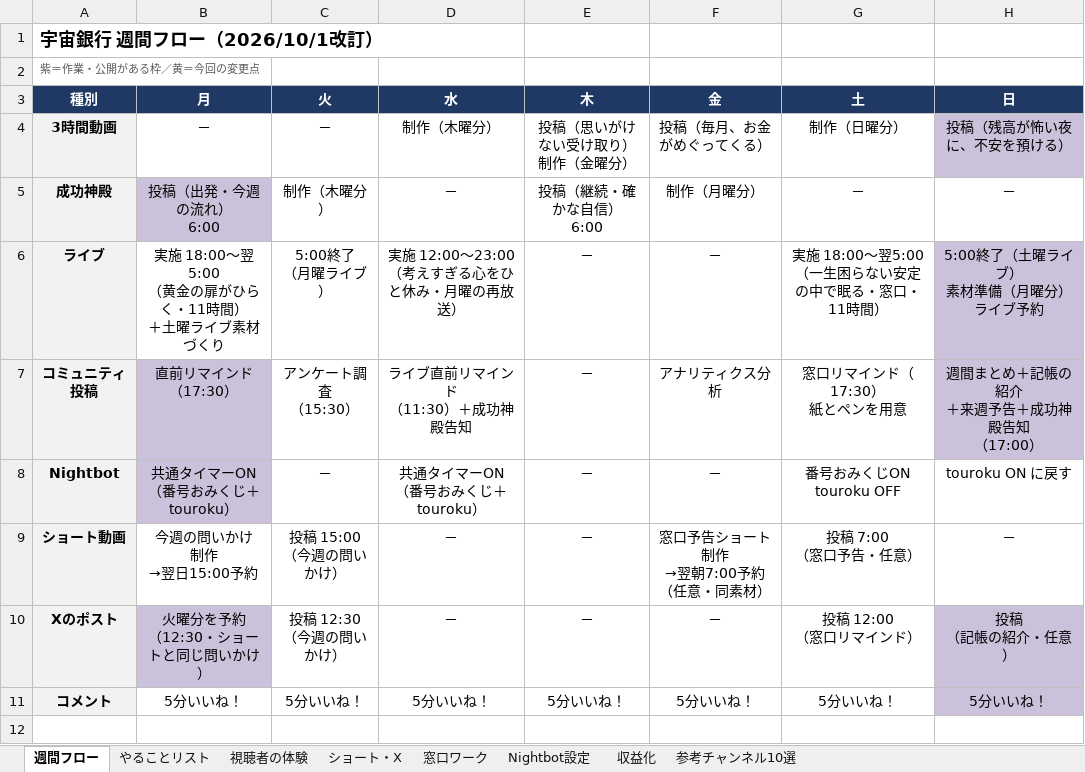
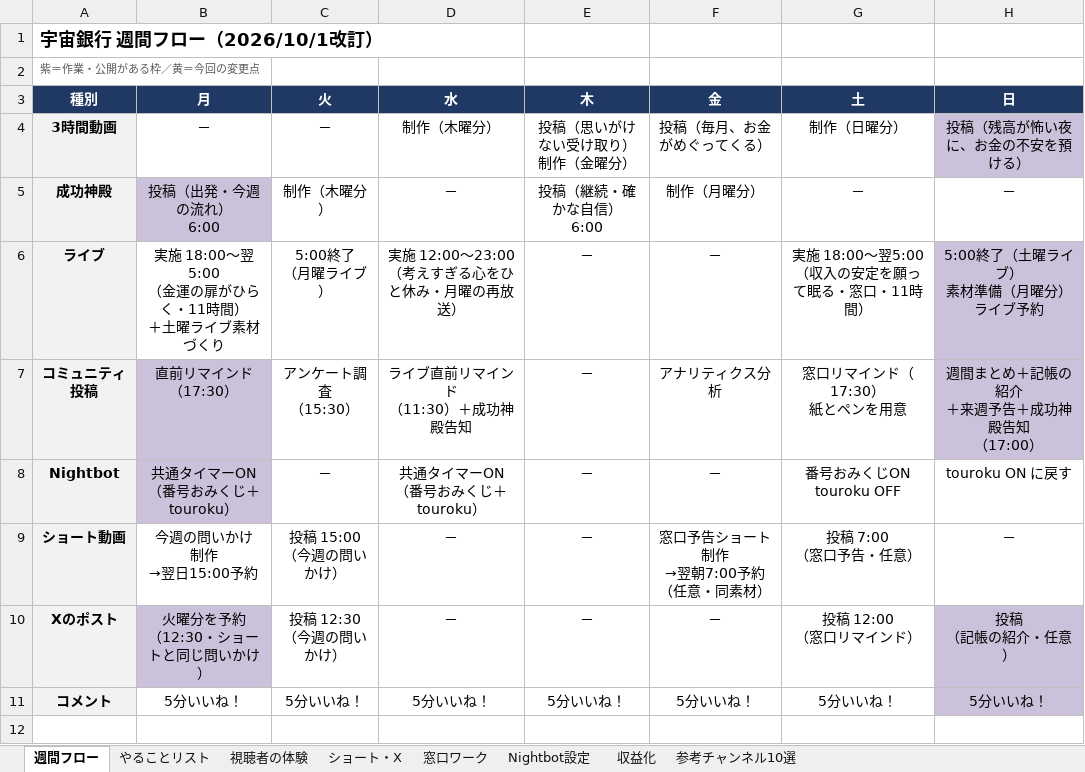
Before and after one commit to hyu1108-bot/kabu-note, an Excel workbook: bgm/宇宙銀行_週間フロー.xlsx, sheet 週間フロー, drawn as a sheet; only a part is shown; values as stored, in another font and other column widths than the file's, no borders; ↵ is a line break in a cell; the diff names each change by its address in the sheet, - before the commit and + after, or states it on an @@ line.

```diff
--- a/bgm/宇宙銀行_週間フロー.xlsx (sheet 週間フロー)
+++ b/bgm/宇宙銀行_週間フロー.xlsx (sheet 週間フロー)
-H4 (日): 投稿（残高が怖い夜に、不安を預ける）
+H4 (日): 投稿（残高が怖い夜に、お金の不安を預ける）
-B6 (月): 実施 18:00〜翌5:00 ↵ （黄金の扉がひらく・11時間） ↵ ＋土曜ライブ素材づくり
+B6 (月): 実施 18:00〜翌5:00 ↵ （金運の扉がひらく・11時間） ↵ ＋土曜ライブ素材づくり
-G6 (土): 実施 18:00〜翌5:00 ↵ （一生困らない安定の中で眠る・窓口・11時間）
+G6 (土): 実施 18:00〜翌5:00 ↵ （収入の安定を願って眠る・窓口・11時間）
```
Also changed, not shown: 6 other files.
